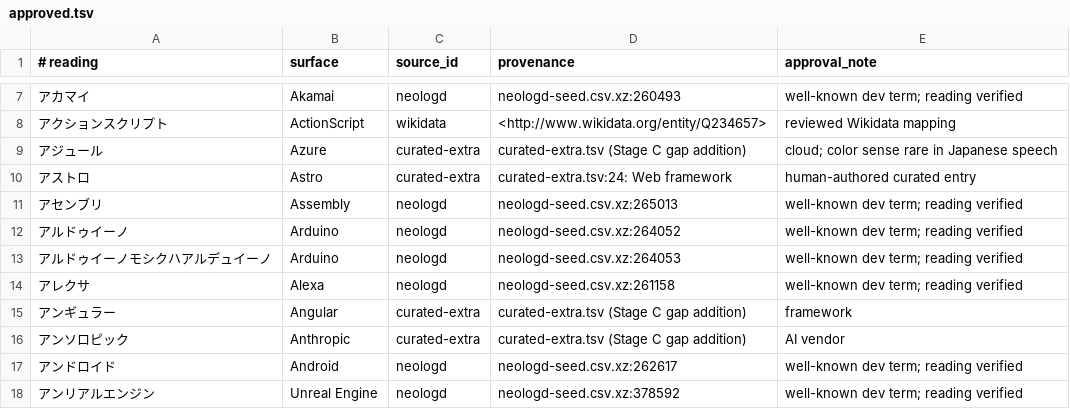
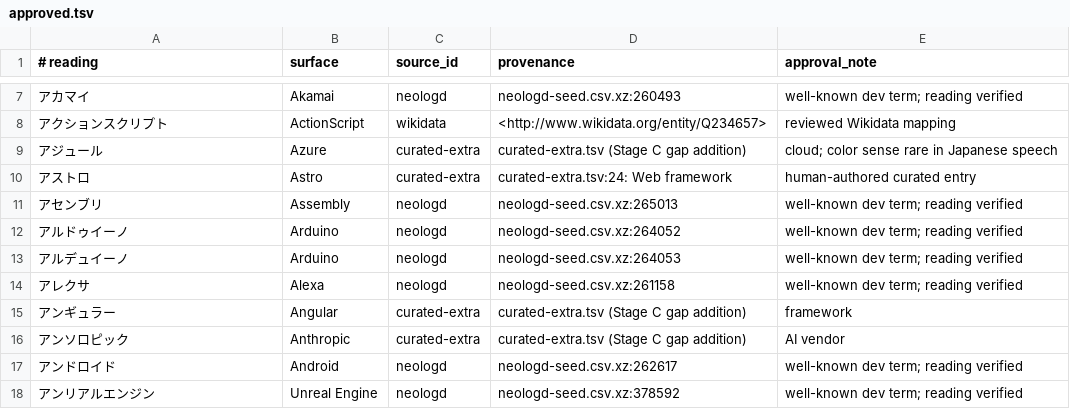
Before and after one commit to HiroshigeAoki/kikigaki, a TSV file: scripts/dict/approved.tsv, drawn as a sheet; only a part is shown, gaps mark what is left out.

```diff
--- a/scripts/dict/approved.tsv
+++ b/scripts/dict/approved.tsv
@@ -12,3 +12,3 @@
 アルドゥイーノ	Arduino	neologd	neologd-seed.csv.xz:264052	well-known dev term; reading verified
-アルドゥイーノモシクハアルデュイーノ	Arduino	neologd	neologd-seed.csv.xz:264053	well-known dev term; reading verified
+アルデュイーノ	Arduino	neologd	neologd-seed.csv.xz:264053	well-known dev term; reading verified
 アレクサ	Alexa	neologd	neologd-seed.csv.xz:261158	well-known dev term; reading verified
```
Also changed, not shown: 4 other files.
